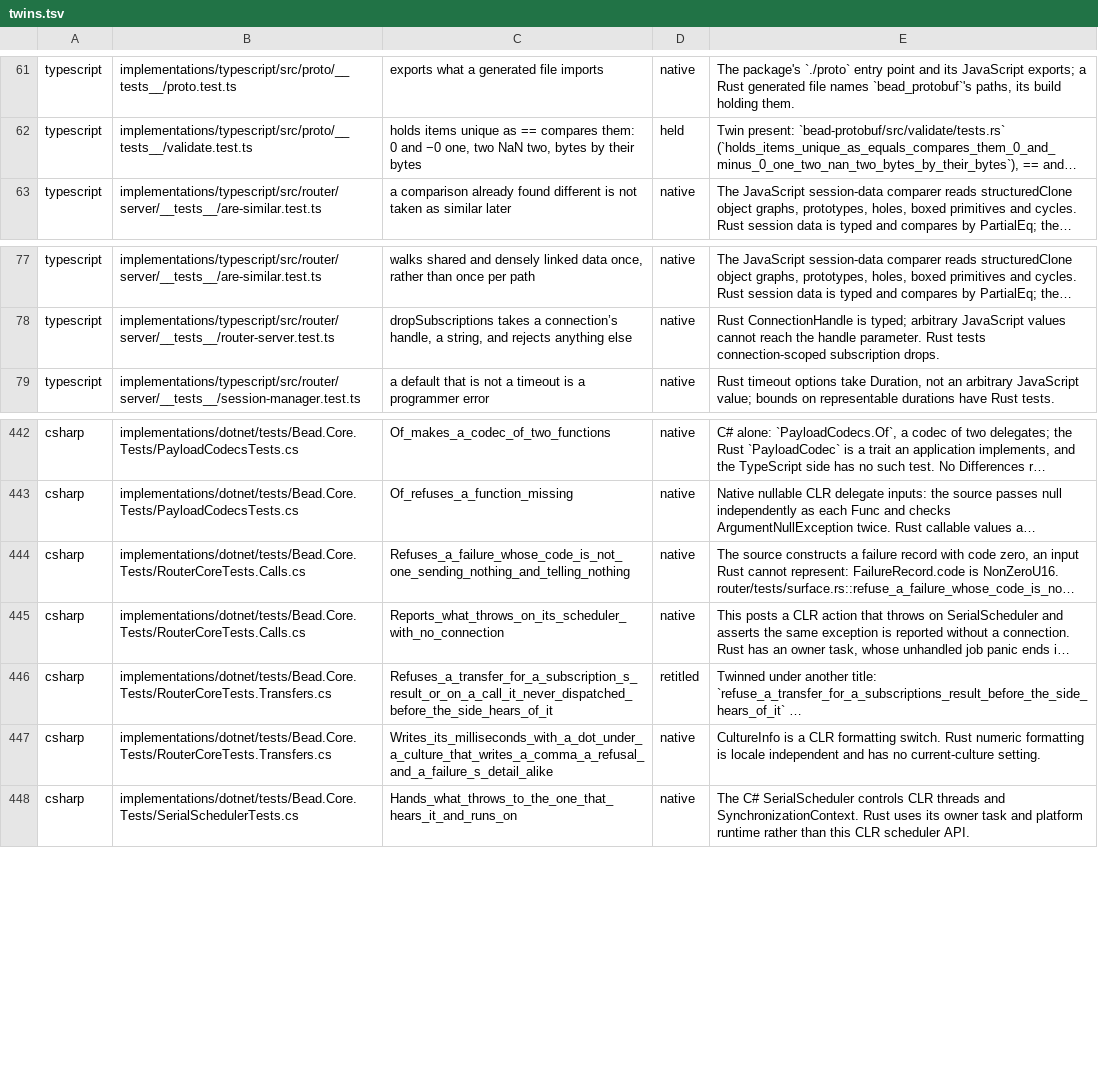
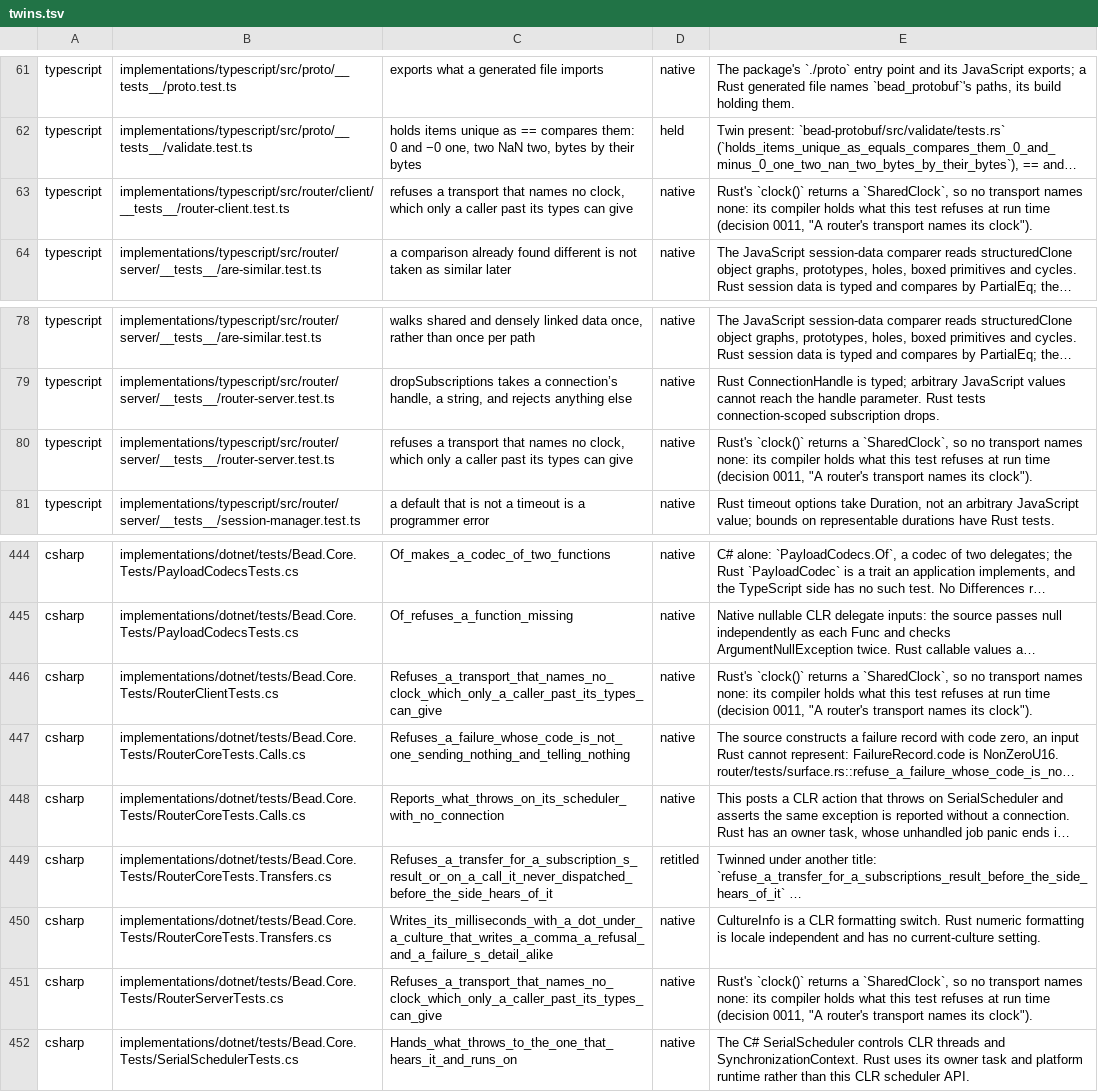
Before and after one commit to francisdesjardins/bead, a TSV file: tools/twins.tsv, drawn as a sheet; only a part is shown, gaps mark what is left out; long unchanged cells end in …; the diff names each change by its address in the sheet, - before the commit and + after, or states it on an @@ line.

Commit message:
docs!: a router's transport names its clock, on every side
Decision 0011 requires the clock on every side's router transport and records its round. The
matrix's open row closes, and twins.tsv holds the refusal Rust's types leave nothing to test.

```diff
--- a/tools/twins.tsv
+++ b/tools/twins.tsv
+row 63: typescript | implementations/typescript/src/router/client/__tests__/router-client.test.ts | refuses a transport that names no clock, which only a caller past its types can give | native | Rust's `clock()` returns a `SharedClock`, so no transport names none: its compiler holds what this test refuses at run time (decision 0011, "A router's transport names its clock").
+row 80: typescript | implementations/typescript/src/router/server/__tests__/router-server.test.ts | refuses a transport that names no clock, which only a caller past its types can give | native | Rust's `clock()` returns a `SharedClock`, so no transport names none: its compiler holds what this test refuses at run time (decision 0011, "A router's transport names its clock").
+row 446: csharp | implementations/dotnet/tests/Bead.Core.Tests/RouterClientTests.cs | Refuses_a_transport_that_names_no_clock_which_only_a_caller_past_its_types_can_give | native | Rust's `clock()` returns a `SharedClock`, so no transport names none: its compiler holds what this test refuses at run time (decision 0011, "A router's transport names its clock").
+row 451: csharp | implementations/dotnet/tests/Bead.Core.Tests/RouterServerTests.cs | Refuses_a_transport_that_names_no_clock_which_only_a_caller_past_its_types_can_give | native | Rust's `clock()` returns a `SharedClock`, so no transport names none: its compiler holds what this test refuses at run time (decision 0011, "A router's transport names its clock").
```
Also changed, not shown: 3 other files.
